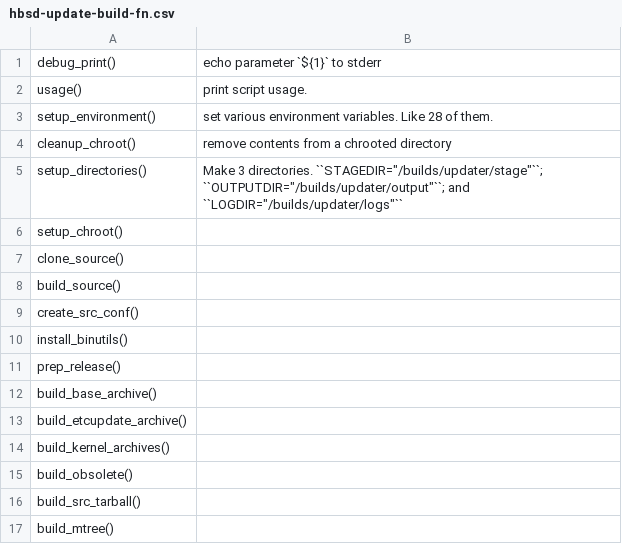
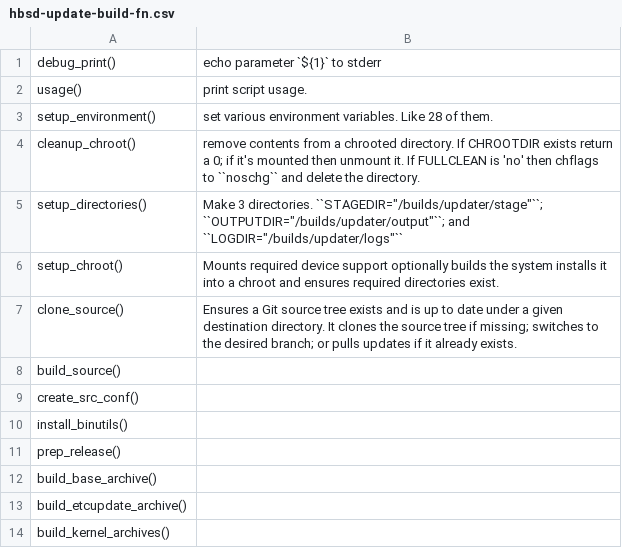
Before and after one commit to rgeorgia/chronicle-my-brain, a CSV file: docs/source/HBSD/hbsd-update-build-fn.csv, drawn as a sheet; only a part is shown; the shorter side is filled out with more unchanged rows.

```diff
--- a/docs/source/HBSD/hbsd-update-build-fn.csv
+++ b/docs/source/HBSD/hbsd-update-build-fn.csv
@@ -3,6 +3,6 @@ usage(),print script usage.
 setup_environment(),set various environment variables. Like 28 of them.
-cleanup_chroot(),remove contents from a chrooted directory
+cleanup_chroot(),remove contents from a chrooted directory. If CHROOTDIR exists return a 0; if it's mounted then unmount it. If FULLCLEAN is 'no' then chflags to ``noschg`` and delete the directory.
 setup_directories(),Make 3 directories. ``STAGEDIR="/builds/updater/stage"``; ``OUTPUTDIR="/builds/updater/output"``; and ``LOGDIR="/builds/updater/logs"``
-setup_chroot(),
-clone_source(),
+setup_chroot(), Mounts required device support optionally builds the system installs it into a chroot and ensures required directories exist.
+clone_source(), Ensures a Git source tree exists and is up to date under a given destination directory. It clones the source tree if missing; switches to the desired branch; or pulls updates if it already exists.
 build_source(),
```
Also changed, not shown: 16 other files.
